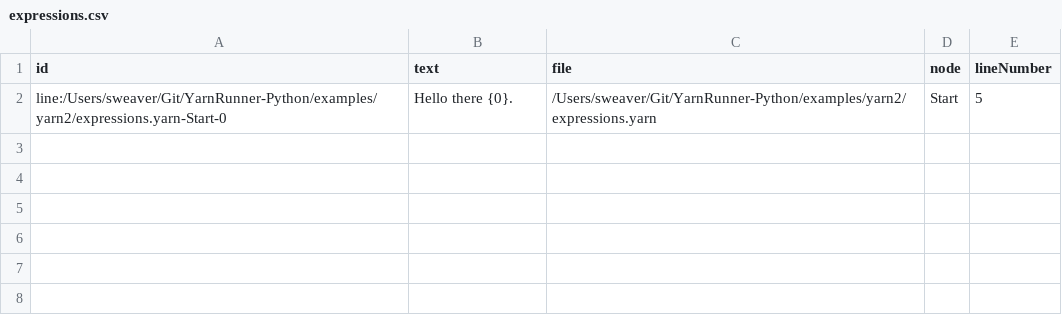
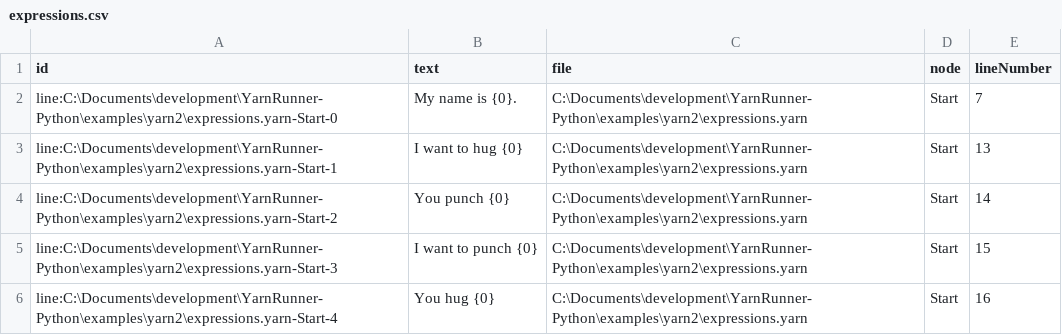
Before and after one commit to relaypro-open/YarnRunner-Python, a CSV file: examples/yarn2/expressions.csv, drawn as a sheet; removed rows and columns are numbered as before the commit, all else as after; the diff names each change by its address in the sheet, - before the commit and + after, or states it on an @@ line.

```diff
--- a/examples/yarn2/expressions.csv
+++ b/examples/yarn2/expressions.csv
-row 2: line:/Users/sweaver/Git/YarnRunner-Python/examples/yarn2/expressions.yarn-Start-0 | Hello there {0}. | /Users/sweaver/Git/YarnRunner-Python/examples/yarn2/expressions.yarn | Start | 5
+row 2: line:C:\Documents\development\YarnRunner-Python\examples\yarn2\expressions.yarn-Start-0 | My name is {0}. | C:\Documents\development\YarnRunner-Python\examples\yarn2\expressions.yarn | Start | 7
+row 3: line:C:\Documents\development\YarnRunner-Python\examples\yarn2\expressions.yarn-Start-1 | I want to hug {0} | C:\Documents\development\YarnRunner-Python\examples\yarn2\expressions.yarn | Start | 13
+row 4: line:C:\Documents\development\YarnRunner-Python\examples\yarn2\expressions.yarn-Start-2 | You punch {0} | C:\Documents\development\YarnRunner-Python\examples\yarn2\expressions.yarn | Start | 14
+row 5: line:C:\Documents\development\YarnRunner-Python\examples\yarn2\expressions.yarn-Start-3 | I want to punch {0} | C:\Documents\development\YarnRunner-Python\examples\yarn2\expressions.yarn | Start | 15
+row 6: line:C:\Documents\development\YarnRunner-Python\examples\yarn2\expressions.yarn-Start-4 | You hug {0} | C:\Documents\development\YarnRunner-Python\examples\yarn2\expressions.yarn | Start | 16
```
Also changed, not shown: 5 other files.
